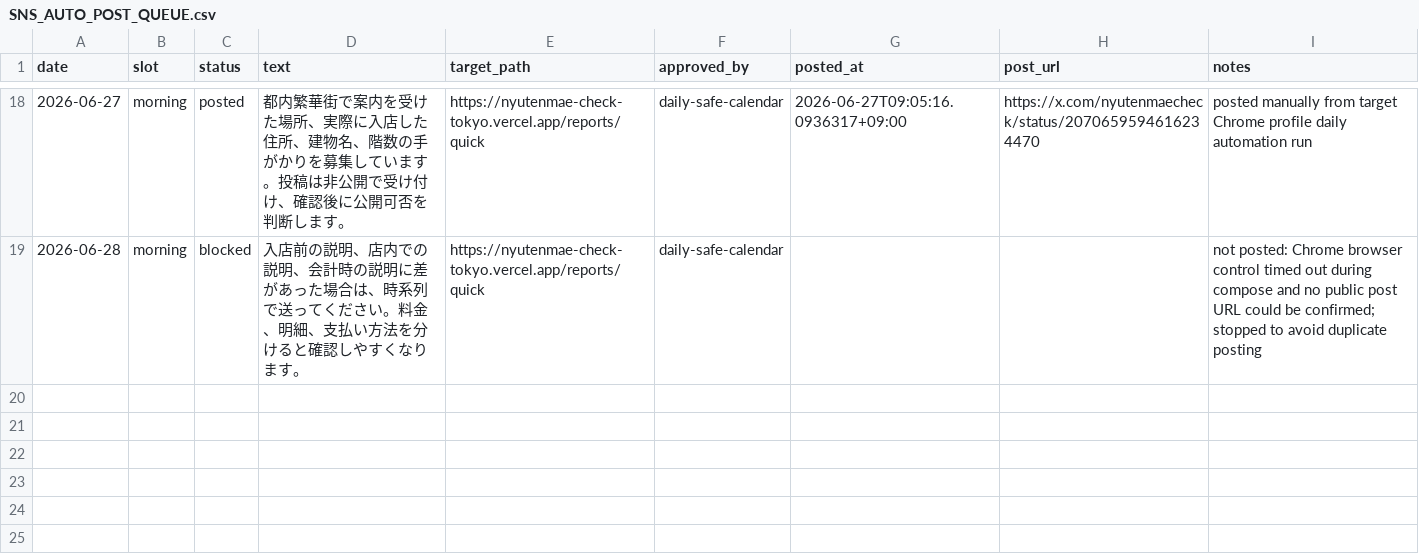
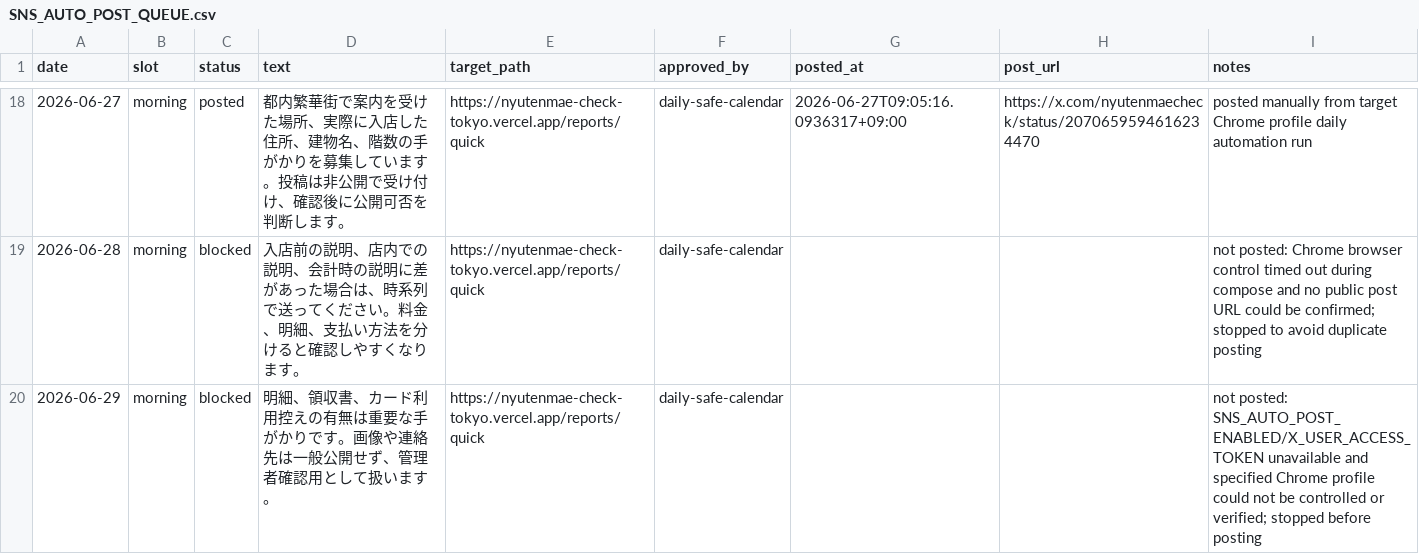
Before and after one commit to machonaengineer/nyutenmae-check-tokyo, a CSV file: SNS_AUTO_POST_QUEUE.csv, drawn as a sheet; only a part is shown, gaps mark what is left out; the diff names each change by its address in the sheet, - before the commit and + after, or states it on an @@ line.

Commit message:
Record blocked SNS run for 2026-06-29

```diff
--- a/SNS_AUTO_POST_QUEUE.csv
+++ b/SNS_AUTO_POST_QUEUE.csv
+row 20: 2026-06-29 | morning | blocked | 明細、領収書、カード利用控えの有無は重要な手がかりです。画像や連絡先は一般公開せず、管理者確認用として扱います。 | https://nyutenmae-check-tokyo.vercel.app/reports/quick | daily-safe-calendar |  |  | not posted: SNS_AUTO_POST_ENABLED/X_USER_ACCESS_TOKEN unavailable and specified Chrome profile could not be controlled or verified; stopped before posting
```
